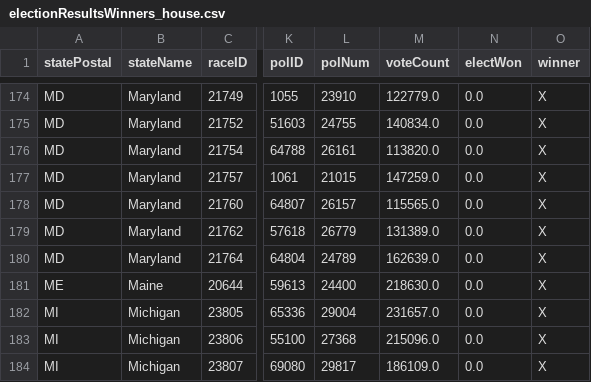
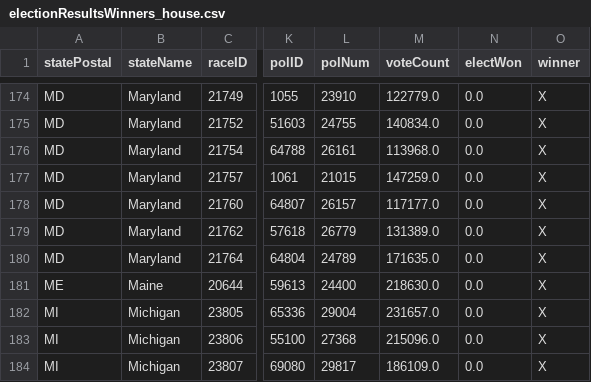
Before and after one commit to Nikkei-Visual-Data-Journalism/MidTermElection_1123409584372xxbb225, a CSV file: APAPI/electionResultsWinners_house.csv, drawn as a sheet; only a part is shown, gaps mark what is left out; the diff names each change by its address in the sheet, - before the commit and + after, or states it on an @@ line.

```diff
--- a/APAPI/electionResultsWinners_house.csv
+++ b/APAPI/electionResultsWinners_house.csv
-M176 (voteCount): 113820.0
+M176 (voteCount): 113968.0
-M178 (voteCount): 115565.0
+M178 (voteCount): 117177.0
-M180 (voteCount): 162639.0
+M180 (voteCount): 171635.0
```
Also changed, not shown: APAPI/electionResultsWinners_senate.csv.
